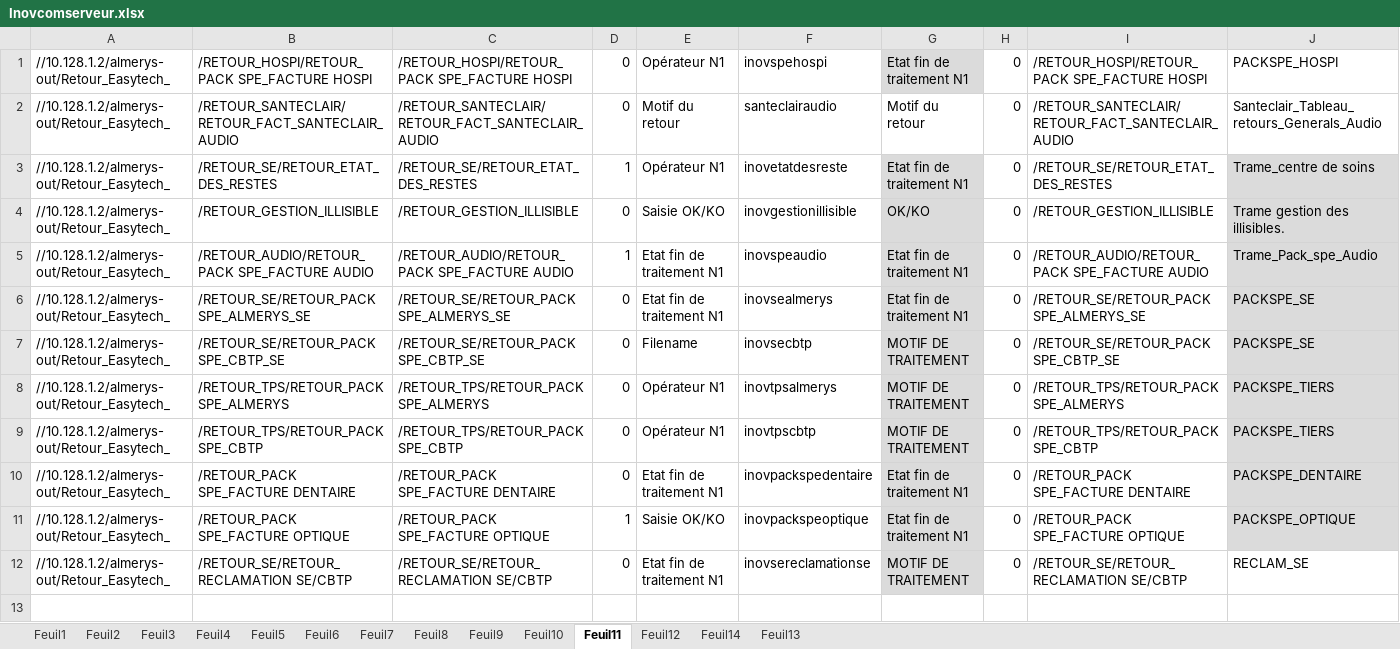
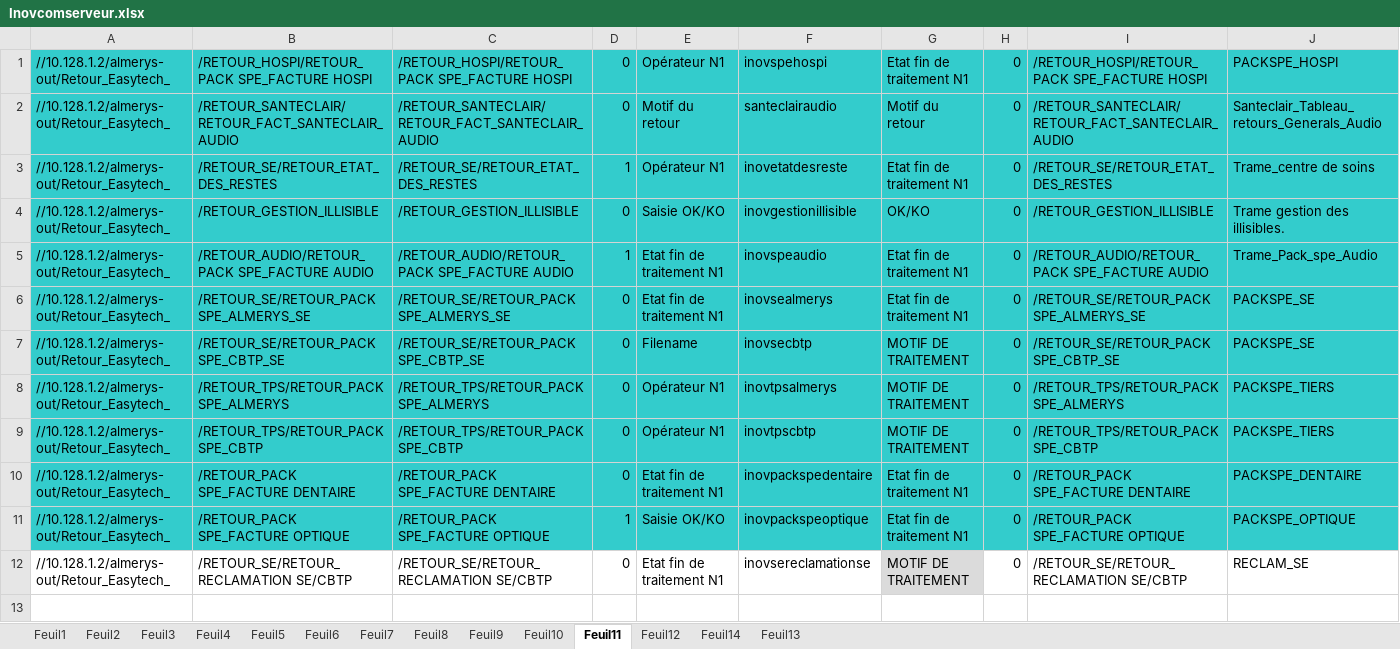
Before and after one commit to FelanaRakotoarijaona/Automatisation-reporting, an Excel workbook: Inovcomserveur.xlsx, sheet Feuil11, drawn as a sheet; only a part is shown; values as stored, in another font and other column widths than the file's, no borders; the diff covers the shown part only; the diff names each change by its address in the sheet, - before the commit and + after, or states it on an @@ line.

Commit message:
maj feuille 11 inovcom

```diff
--- a/Inovcomserveur.xlsx (sheet Feuil11)
+++ b/Inovcomserveur.xlsx (sheet Feuil11)
-A1:F1 fill: none
+A1:F1 fill: #33CCCC
-G1 fill: #DBDBDB
+G1 fill: #33CCCC
-H1:J1 fill: none
+H1:J1 fill: #33CCCC
-A2:J2 fill: none
+A2:J2 fill: #33CCCC
-A3:F11 fill: none
+A3:F11 fill: #33CCCC
-G3:G11 fill: #DBDBDB
+G3:G11 fill: #33CCCC
-H3:I11 fill: none
+H3:I11 fill: #33CCCC
-J3:J11 fill: #DBDBDB
+J3:J11 fill: #33CCCC
```
Also changed, not shown: cell formats elsewhere in this sheet, 9 other files.
